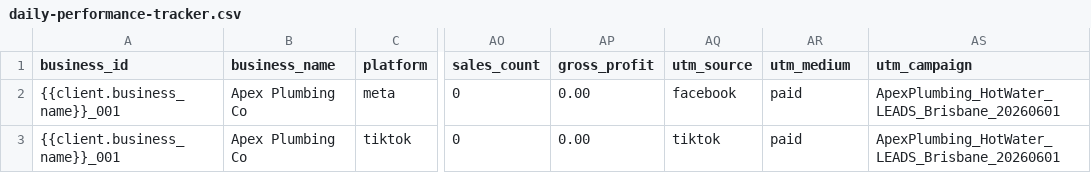
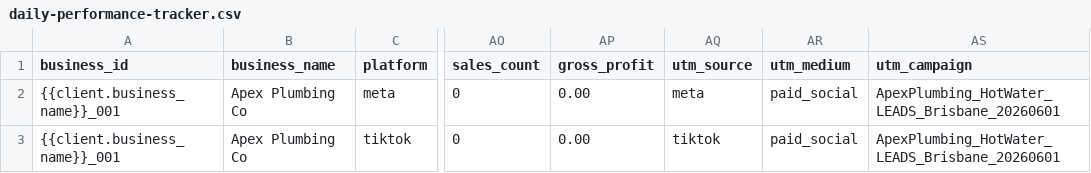
Before and after one commit to edagher92-coder/SOCIALAUTOMATION, a CSV file: CPWORK/universal-ads-os/templates/daily-performance-tracker.csv, drawn as a sheet; only a part is shown, gaps mark what is left out; the diff names each change by its address in the sheet, - before the commit and + after, or states it on an @@ line.

```diff
--- a/CPWORK/universal-ads-os/templates/daily-performance-tracker.csv
+++ b/CPWORK/universal-ads-os/templates/daily-performance-tracker.csv
-AQ2 (utm_source): facebook
+AQ2 (utm_source): meta
-AR2:AR3 (utm_medium): paid
+AR2:AR3 (utm_medium): paid_social
```
Also changed, not shown: CPWORK/universal-ads-os/templates/utm-naming-template.csv, 27 other files.
